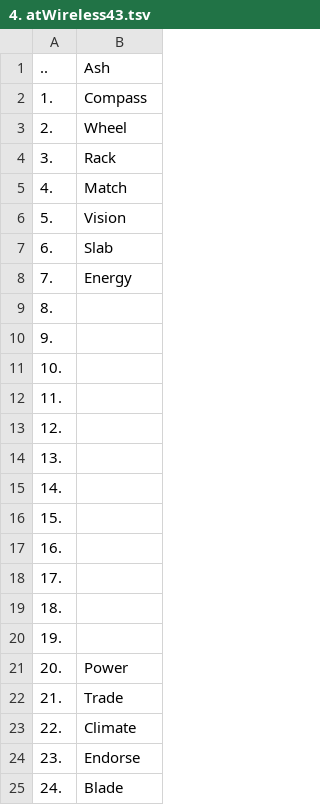
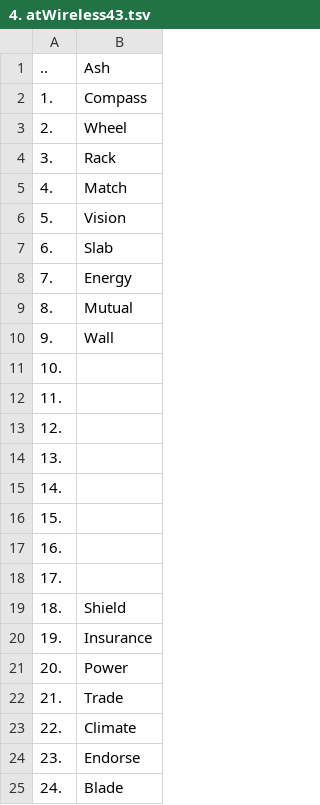
Before and after one commit to openroot/onlyIf31, a TSV file: 1. longVariable47/4. atWireless43/4. atWireless43.tsv, drawn as a sheet; only a part is shown.

Commit message:
update

```diff
--- a/1. longVariable47/4. atWireless43/4. atWireless43.tsv
+++ b/1. longVariable47/4. atWireless43/4. atWireless43.tsv
@@ -8,4 +8,4 @@
 7.	Energy
-8.	
-9.	
+8.	Mutual
+9.	Wall
 10.	
@@ -18,4 +18,4 @@
 17.	
-18.	
-19.	
+18.	Shield
+19.	Insurance
 20.	Power
```
